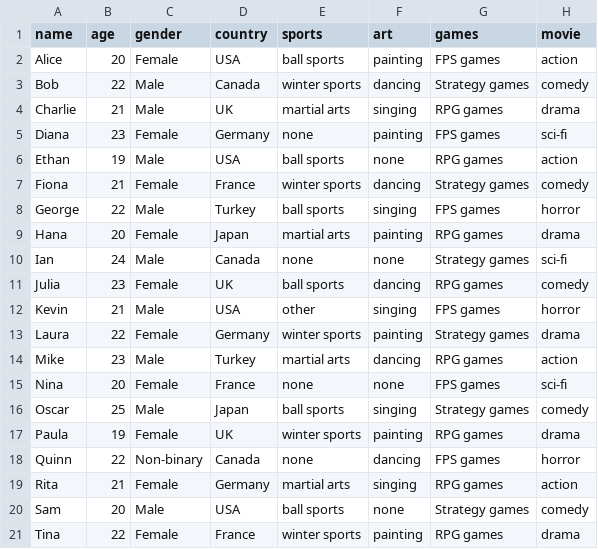
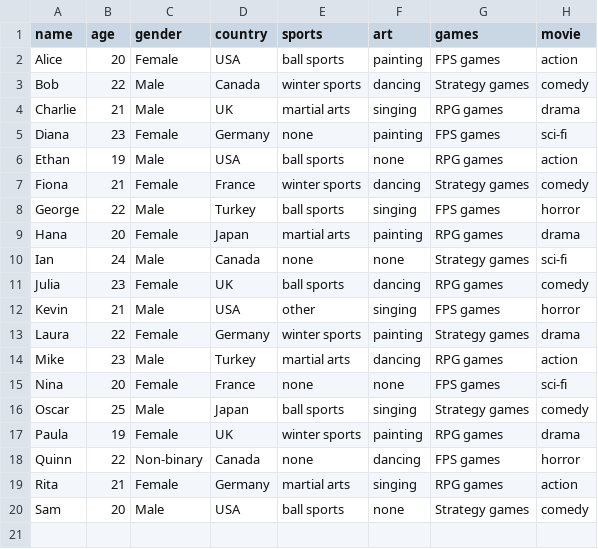
Before and after one commit to zeltmanis/Math_Python_Project_1, a CSV file: students.csv, drawn as a sheet.

```diff
--- a/students.csv
+++ b/students.csv
@@ -20,2 +20 @@ Rita,21,Female,Germany,martial arts,singing,RPG games,action
 Sam,20,Male,USA,ball sports,none,Strategy games,comedy
-Tina,22,Female,France,winter sports,painting,RPG games,drama
```
Also changed, not shown: 1 other file.
